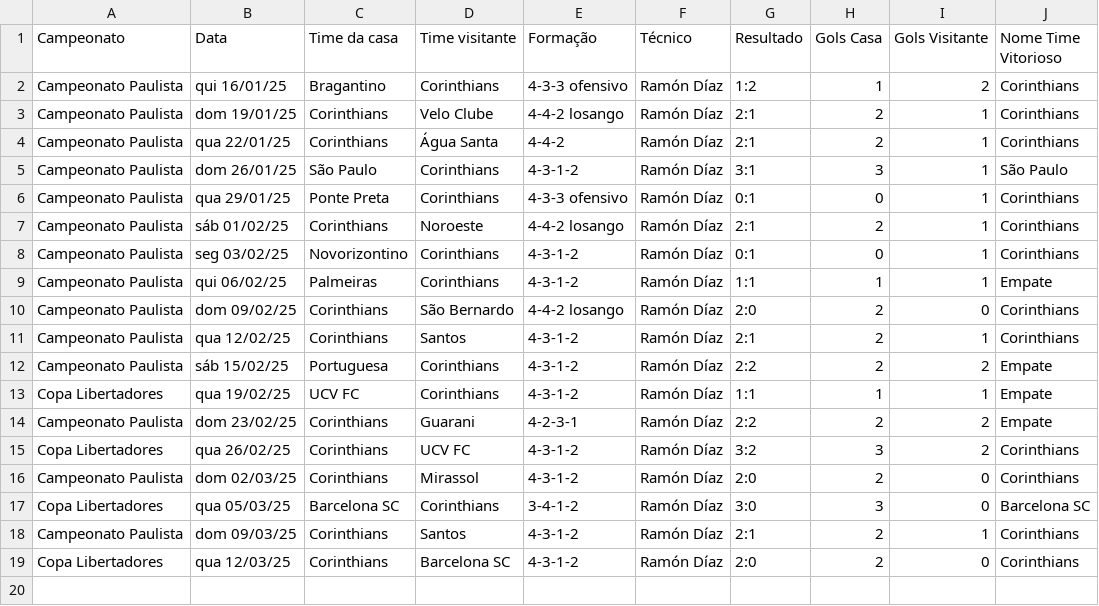
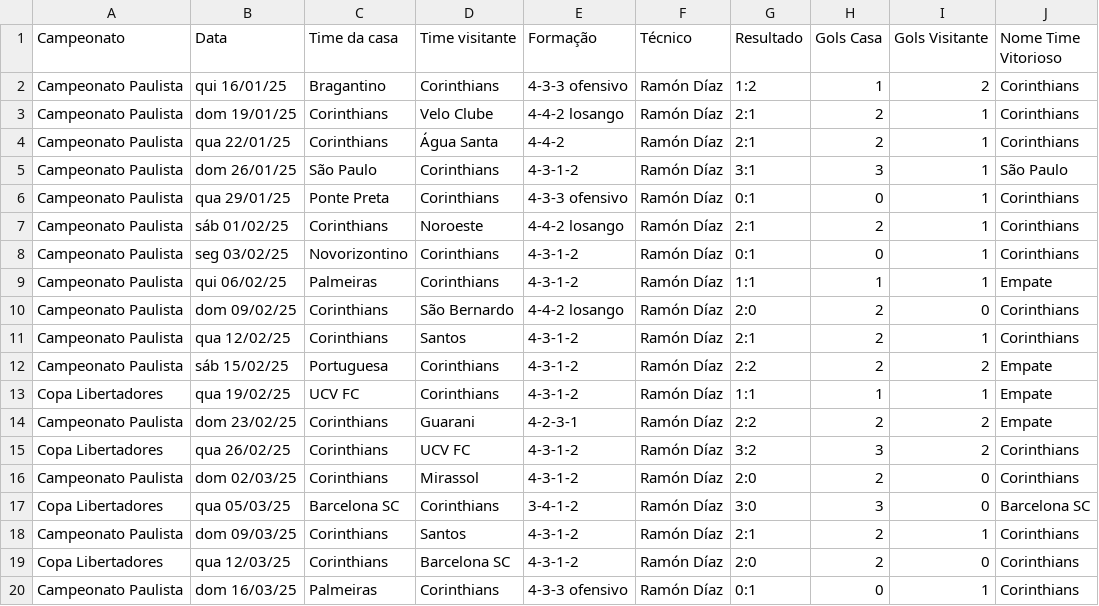
Before and after one commit to vinicius-mouzinho/Aproveitamento-Times-BR, a CSV file: data/Temporada Corinthians 2025.csv, drawn as a sheet; the diff names each change by its address in the sheet, - before the commit and + after, or states it on an @@ line.

```diff
--- a/data/Temporada Corinthians 2025.csv
+++ b/data/Temporada Corinthians 2025.csv
+row 20: Campeonato Paulista | dom 16/03/25 | Palmeiras | Corinthians | 4-3-3 ofensivo | Ramón Díaz | 0:1 | 0 | 1 | Corinthians
```
Also changed, not shown: data/Temporada Palmeiras 2025.csv.
